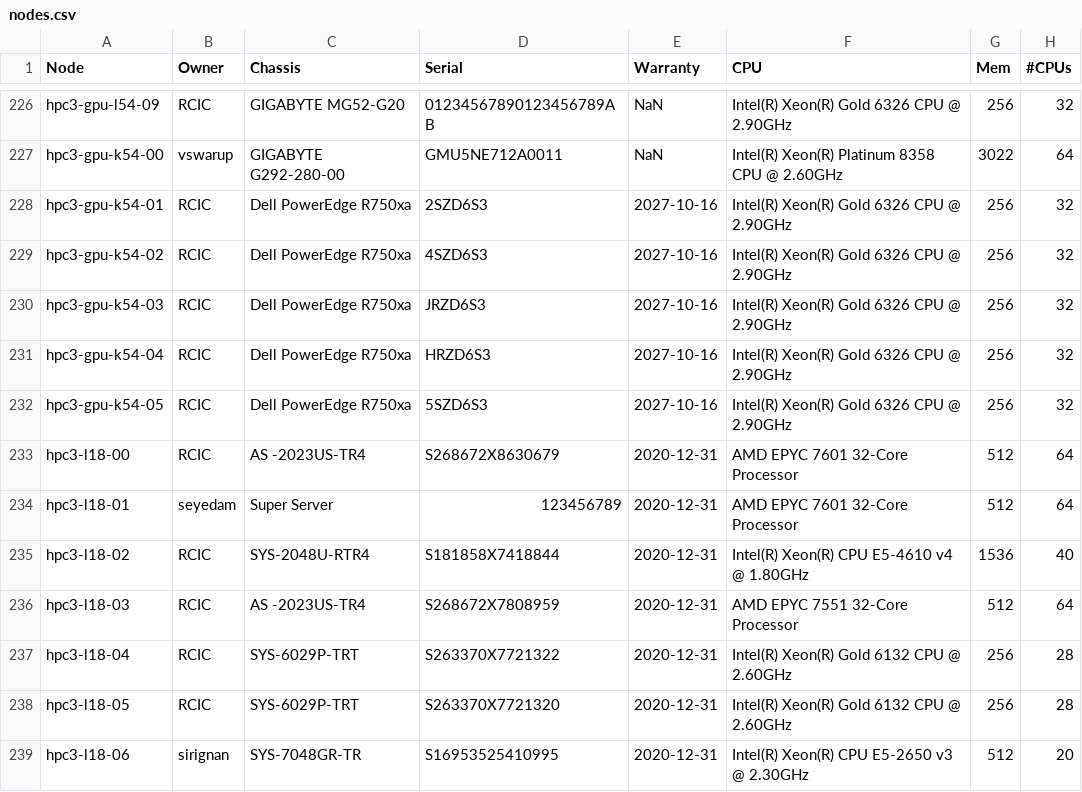
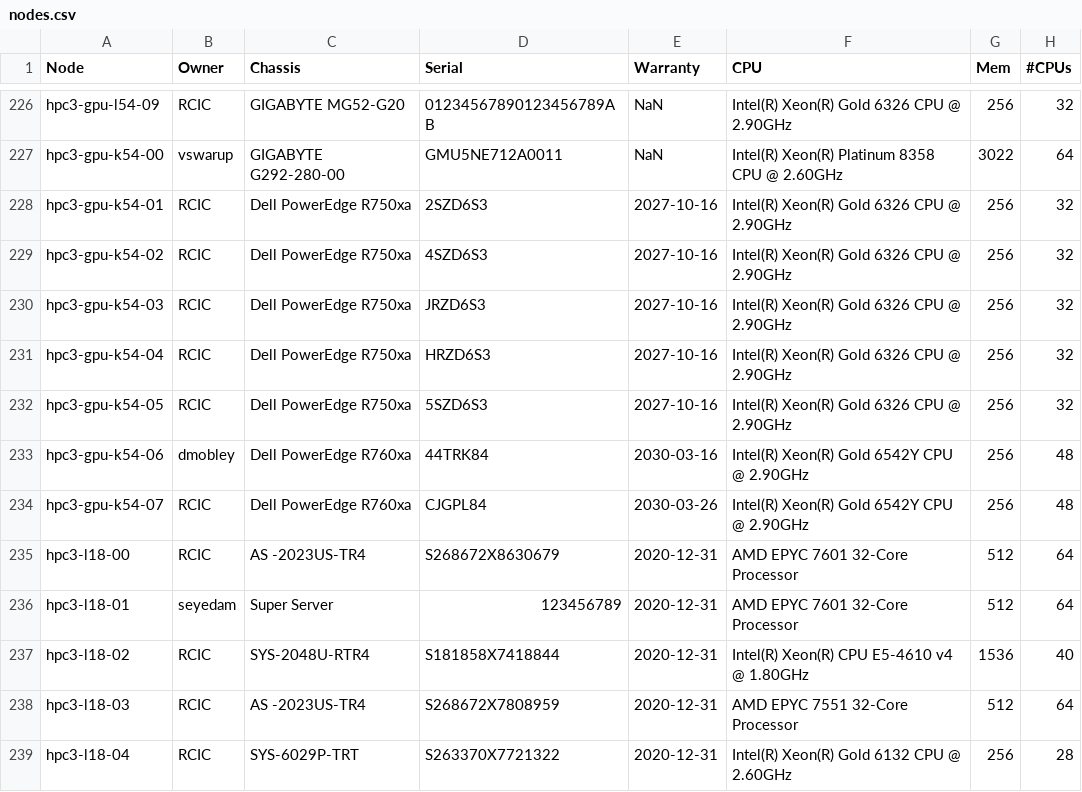
Before and after one commit to RCIC-UCI-Public/website-rcic, a CSV file: docs/source/_static/nodes.csv, drawn as a sheet; only a part is shown, gaps mark what is left out; the shorter side is filled out with more unchanged rows; the diff names each change by its address in the sheet, - before the commit and + after, or states it on an @@ line.

```diff
--- a/docs/source/_static/nodes.csv
+++ b/docs/source/_static/nodes.csv
+row 233: hpc3-gpu-k54-06 | dmobley | Dell PowerEdge R760xa | 44TRK84 | 2030-03-16 | Intel(R) Xeon(R) Gold 6542Y CPU @ 2.90GHz | 256 | 48
+row 234: hpc3-gpu-k54-07 | RCIC | Dell PowerEdge R760xa | CJGPL84 | 2030-03-26 | Intel(R) Xeon(R) Gold 6542Y CPU @ 2.90GHz | 256 | 48
```
Also changed, not shown: 1 other file.
